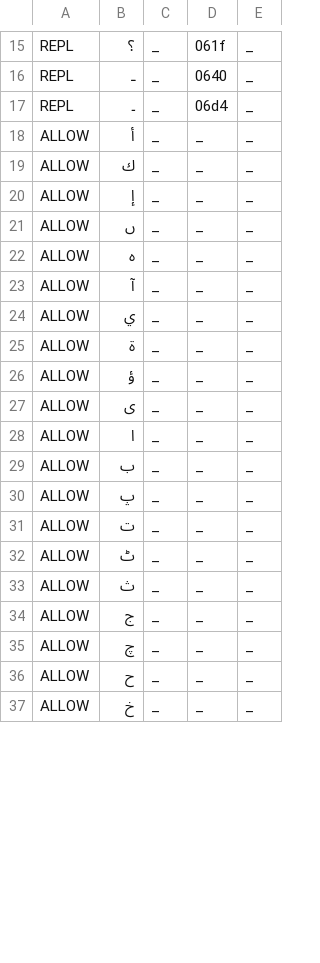
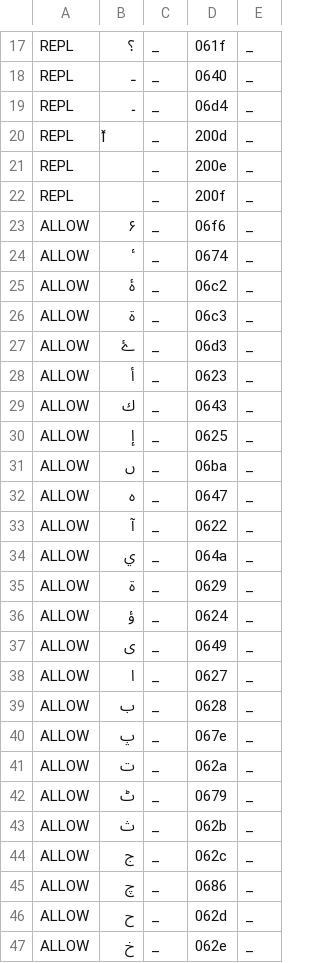
Before and after one commit to ftyers/commonvoice-utils, a TSV file: cvutils/data/ur/validate.tsv, drawn as a sheet; only a part is shown, gaps mark what is left out; addresses are those after the commit; the diff covers the shown part only; the diff names each change by its address in the sheet, - before the commit and + after, or states it on an @@ line.

```diff
--- a/cvutils/data/ur/validate.tsv
+++ b/cvutils/data/ur/validate.tsv
+row 20: REPL | ‍ | _ | 200d | _
+row 21: REPL |  | _ | 200e | _
+row 22: REPL |  | _ | 200f | _
+row 23: ALLOW | ۶ | _ | 06f6 | _
+row 24: ALLOW | ٴ | _ | 0674 | _
+row 25: ALLOW | ۂ | _ | 06c2 | _
+row 26: ALLOW | ۃ | _ | 06c3 | _
+row 27: ALLOW | ۓ | _ | 06d3 | _
-D28: _
+D28: 0623
-D29: _
+D29: 0643
-D30: _
+D30: 0625
-D31: _
+D31: 06ba
-D32: _
+D32: 0647
-D33: _
+D33: 0622
-D34: _
+D34: 064a
-D35: _
+D35: 0629
-D36: _
+D36: 0624
-D37: _
+D37: 0649
-D38: _
+D38: 0627
-D39: _
+D39: 0628
-D40: _
+D40: 067e
-D41: _
+D41: 062a
-D42: _
+D42: 0679
-D43: _
+D43: 062b
-D44: _
+D44: 062c
-D45: _
+D45: 0686
-D46: _
+D46: 062d
-D47: _
+D47: 062e
```
Also changed, not shown: 7 added rows and 30 edited cells elsewhere in this file, 1 other file.
